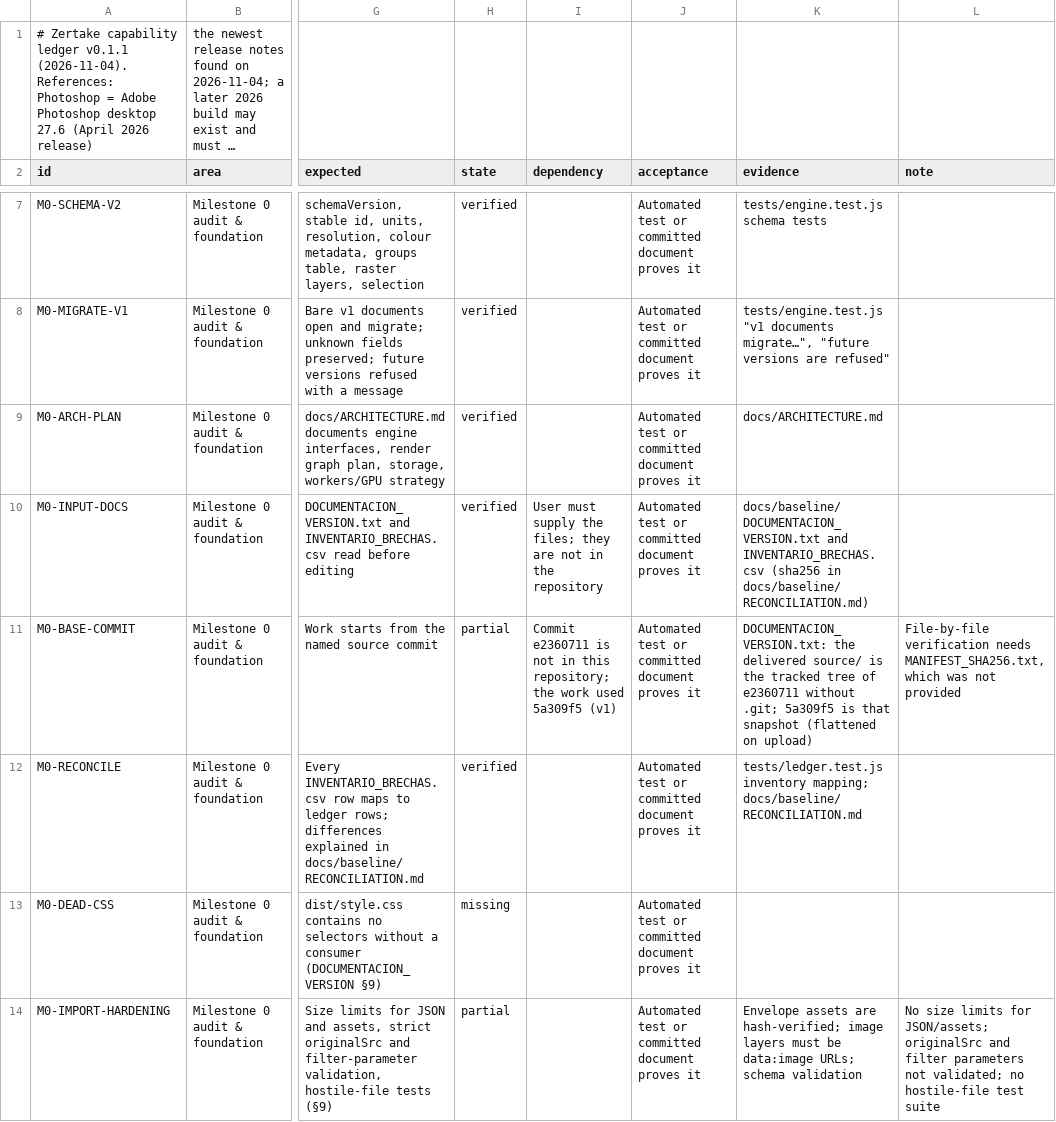
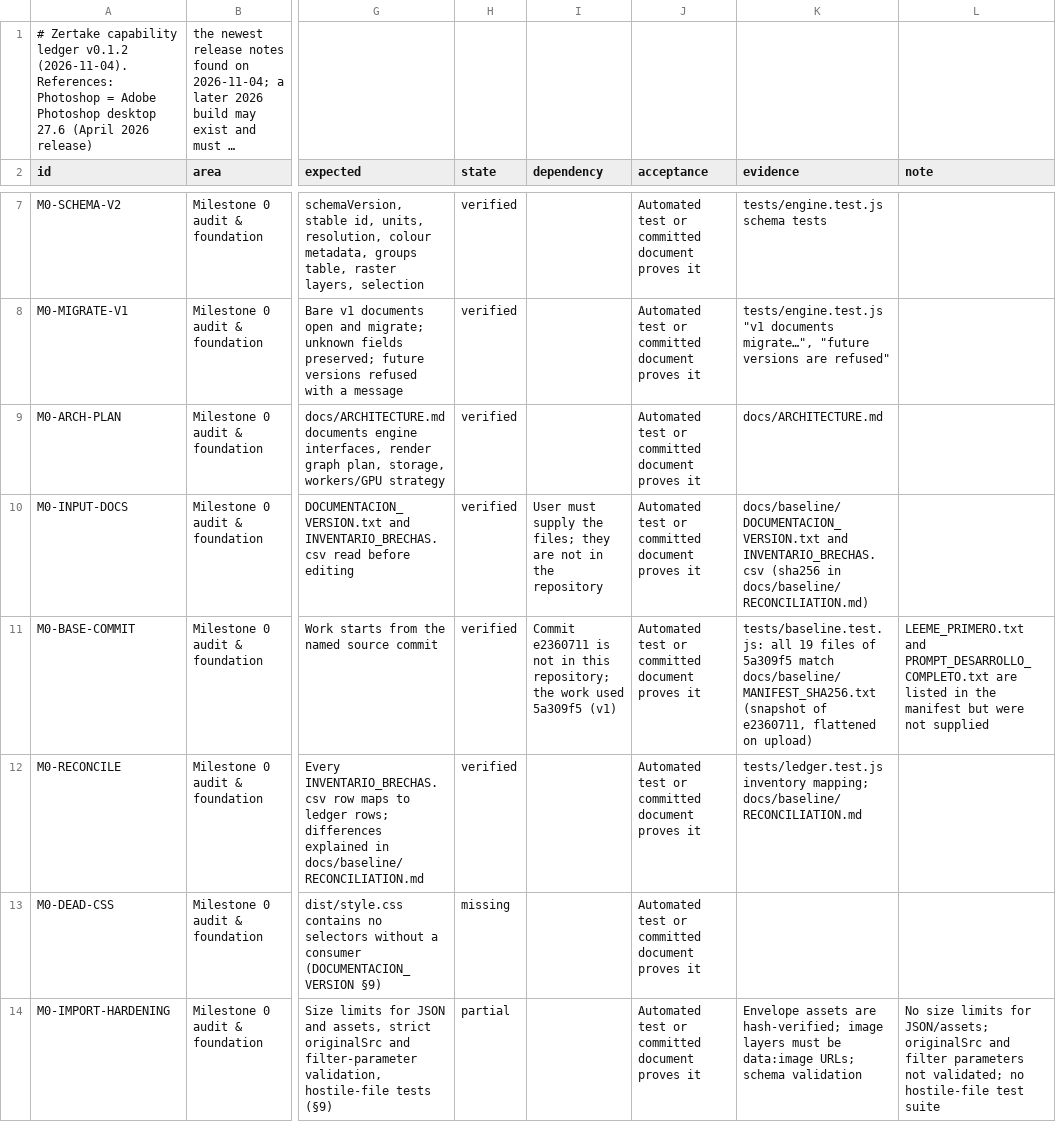
Before and after one commit to yoryibenitez24-blip/Creative, a CSV file: docs/CAPABILITY_LEDGER.csv, drawn as a sheet; only a part is shown, gaps mark what is left out; long unchanged cells end in …; the diff names each change by its address in the sheet, - before the commit and + after, or states it on an @@ line.

```diff
--- a/docs/CAPABILITY_LEDGER.csv
+++ b/docs/CAPABILITY_LEDGER.csv
-A1 (id): …capability ledger v0.1.1 (2026-11-04). References:…
+A1 (id): …capability ledger v0.1.2 (2026-11-04). References:…
-H11 (state): partial
+H11 (state): verified
-K11 (evidence): DOCUMENTACION_VERSION.txt: the delivered source/ is the tracked tree of e2360711 without .git; 5a309f5 is that snapshot (flattened on upload)
+K11 (evidence): tests/baseline.test.js: all 19 files of 5a309f5 match docs/baseline/MANIFEST_SHA256.txt (snapshot of e2360711, flattened on upload)
-L11 (note): File-by-file verification needs MANIFEST_SHA256.txt, which was not provided
+L11 (note): LEEME_PRIMERO.txt and PROMPT_DESARROLLO_COMPLETO.txt are listed in the manifest but were not supplied
```
Also changed, not shown: 7 other files.
